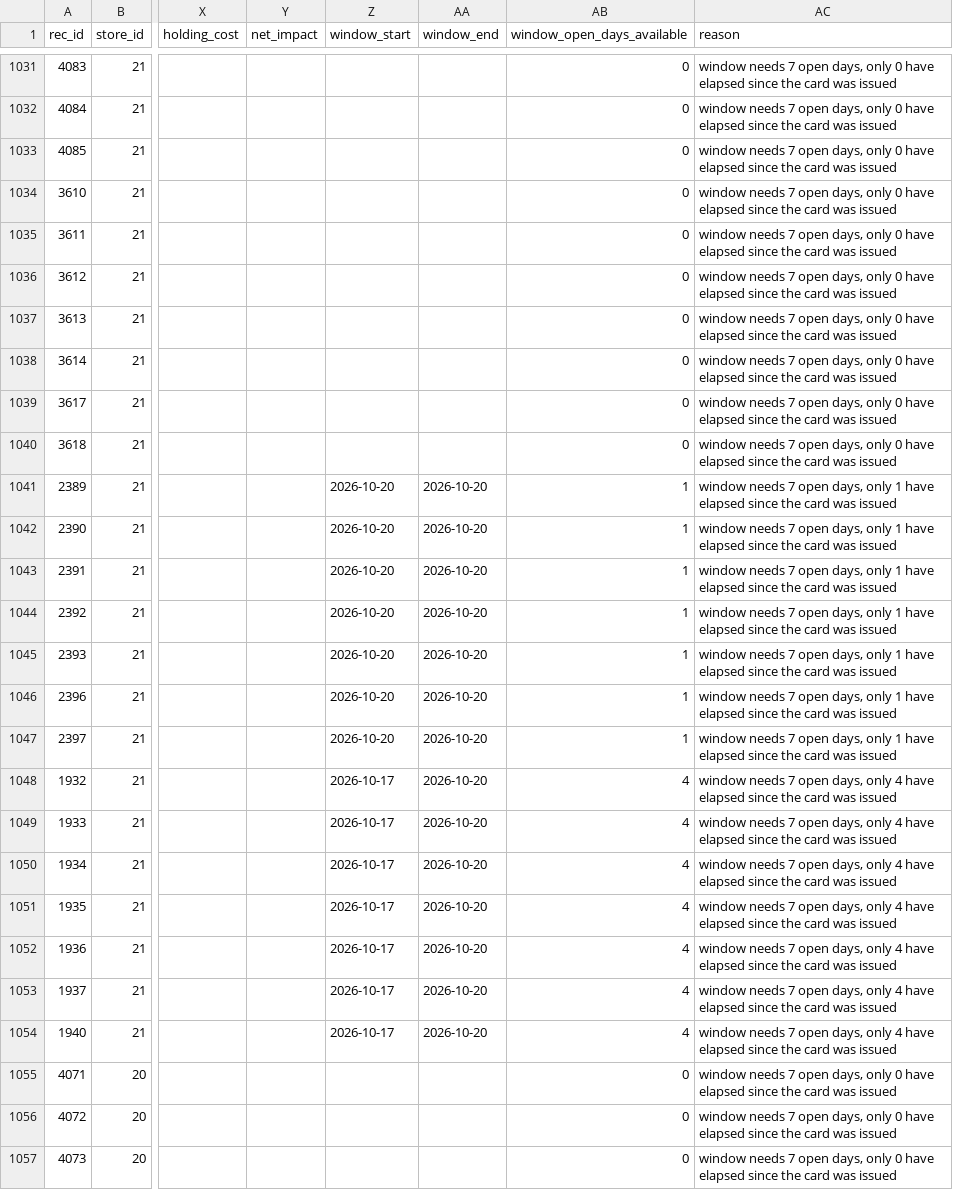
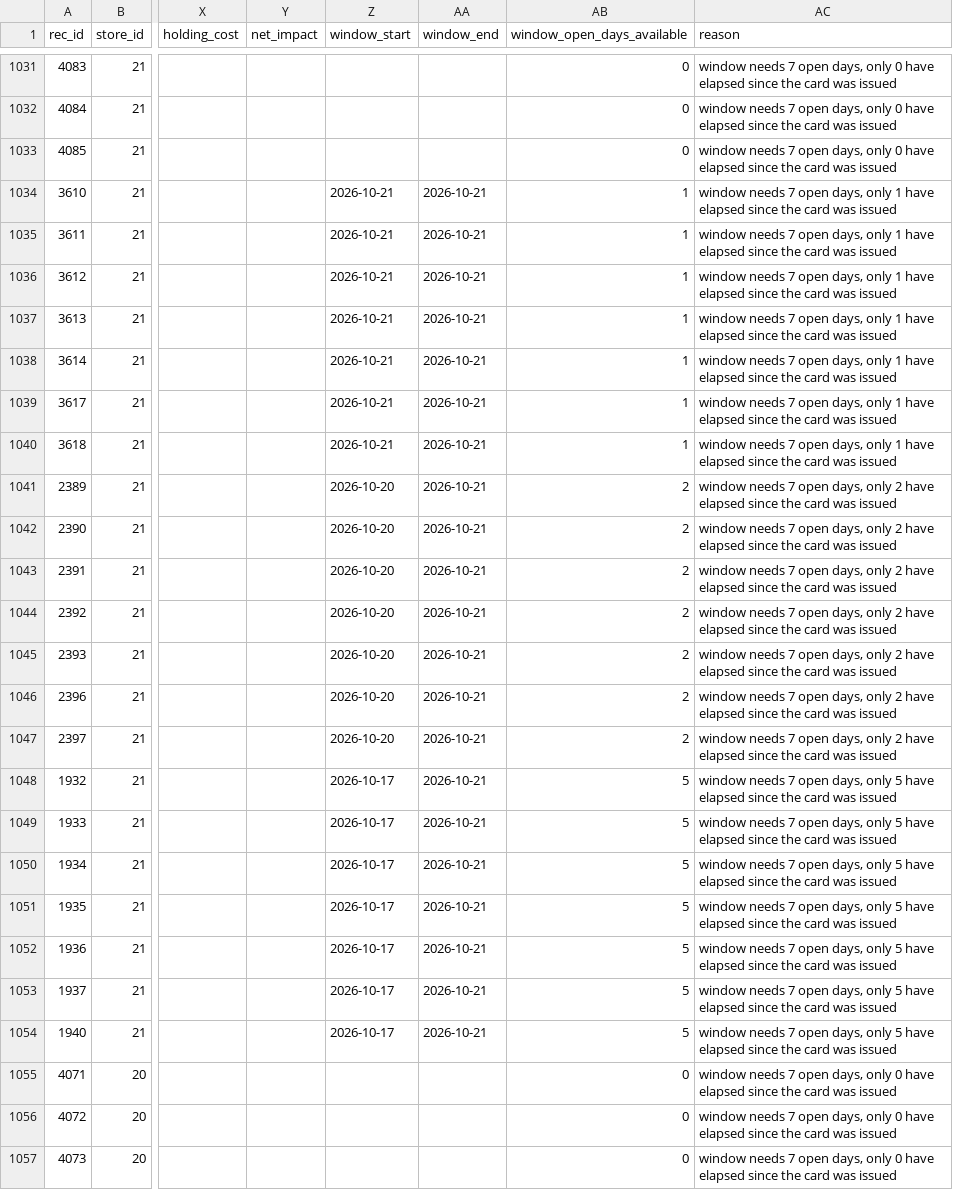
Before and after one commit to dspraneeth07/Botella-AI, a CSV file: audit/forward/daily/2026-10-21/forward_test_w7.csv, drawn as a sheet; only a part is shown, gaps mark what is left out; the diff covers the shown part only; the diff names each change by its address in the sheet, - before the commit and + after, or states it on an @@ line.

```diff
--- a/audit/forward/daily/2026-10-21/forward_test_w7.csv
+++ b/audit/forward/daily/2026-10-21/forward_test_w7.csv
-Z1034:Z1040 (window_start): (empty)
+Z1034:Z1040 (window_start): 2026-10-21
-AA1034:AA1040 (window_end): (empty)
+AA1034:AA1040 (window_end): 2026-10-21
-AB1034:AB1040 (window_open_days_available): 0
+AB1034:AB1040 (window_open_days_available): 1
-AC1034:AC1040 (reason): …days, only 0 have elapsed…
+AC1034:AC1040 (reason): …days, only 1 have elapsed…
-AA1041:AA1054 (window_end): 2026-10-20
+AA1041:AA1054 (window_end): 2026-10-21
-AB1041:AB1047 (window_open_days_available): 1
+AB1041:AB1047 (window_open_days_available): 2
-AC1041:AC1047 (reason): …days, only 1 have elapsed…
+AC1041:AC1047 (reason): …days, only 2 have elapsed…
-AB1048:AB1054 (window_open_days_available): 4
+AB1048:AB1054 (window_open_days_available): 5
-AC1048:AC1054 (reason): …days, only 4 have elapsed…
+AC1048:AC1054 (reason): …days, only 5 have elapsed…
```
Also changed, not shown: 64 edited cells elsewhere in this file, audit/forward/daily/2026-10-21/forward_test_intended.csv, audit/forward/daily/2026-10-21/forward_test_intended_trailing30.csv, 41 other files.
